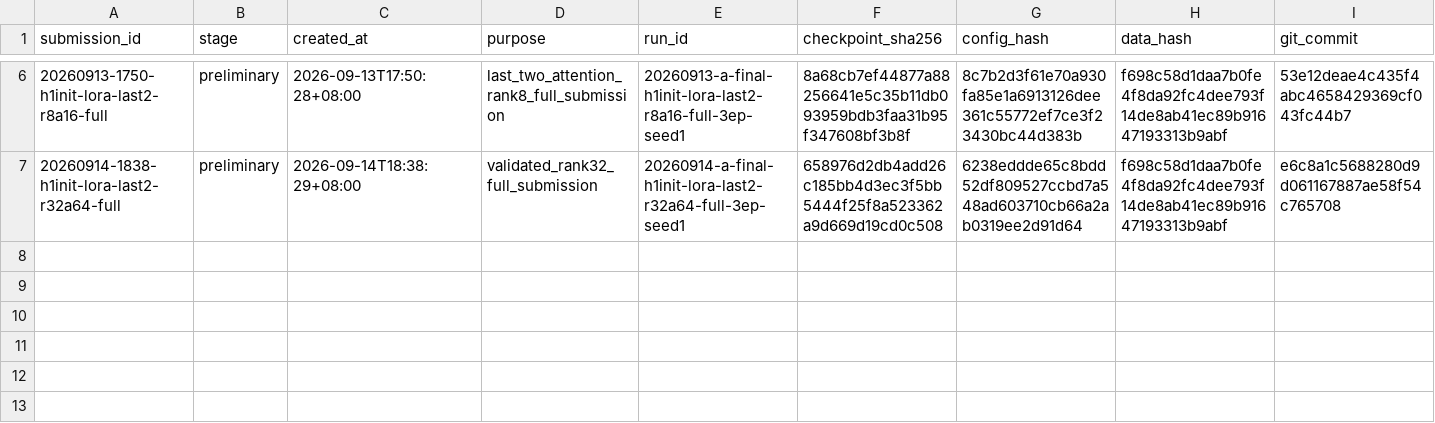
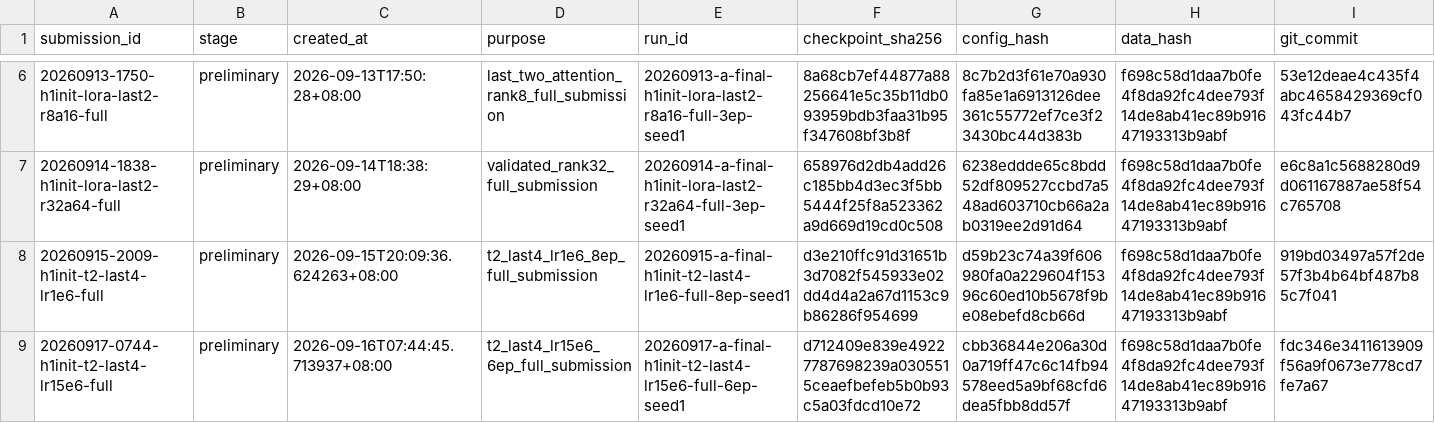
Before and after one commit to JRZ1018/AIC-2026-track1, a CSV file: submissions/ledger.csv, drawn as a sheet; only a part is shown, gaps mark what is left out; rows hold the shown columns only; the diff names each change by its address in the sheet, - before the commit and + after, or states it on an @@ line.

Commit message:
docs(handoff): record 58.8577 best, lr1.75e-6 gate failure and ledger catch-up

```diff
--- a/submissions/ledger.csv
+++ b/submissions/ledger.csv
+row 8: 20260915-2009-h1init-t2-last4-lr1e6-full | preliminary | 2026-09-15T20:09:36.624263+08:00 | t2_last4_lr1e6_8ep_full_submission | 20260915-a-final-h1init-t2-last4-lr1e6-full-8ep-seed1 | d3e210ffc91d31651b3d7082f545933e02dd4d4a2a67d1153c9b86286f954699 | d59b23c74a39f606980fa0a229604f15396c60ed10b5678f9be08ebefd8cb66d | f698c58d1daa7b0fe4f8da92fc4dee793f14de8ab41ec89b91647193313b9abf | 919bd03497a57f2de57f3b4b64bf487b85c7f041
+row 9: 20260917-0744-h1init-t2-last4-lr15e6-full | preliminary | 2026-09-16T07:44:45.713937+08:00 | t2_last4_lr15e6_6ep_full_submission | 20260917-a-final-h1init-t2-last4-lr15e6-full-6ep-seed1 | d712409e839e49227787698239a0305515ceaefbefeb5b0b93c5a03fdcd10e72 | cbb36844e206a30d0a719ff47c6c14fb94578eed5a9bf68cfd6dea5fbb8dd57f | f698c58d1daa7b0fe4f8da92fc4dee793f14de8ab41ec89b91647193313b9abf | fdc346e3411613909f56a9f0673e778cd7fe7a67
```
Also changed, not shown: 4 other files.
